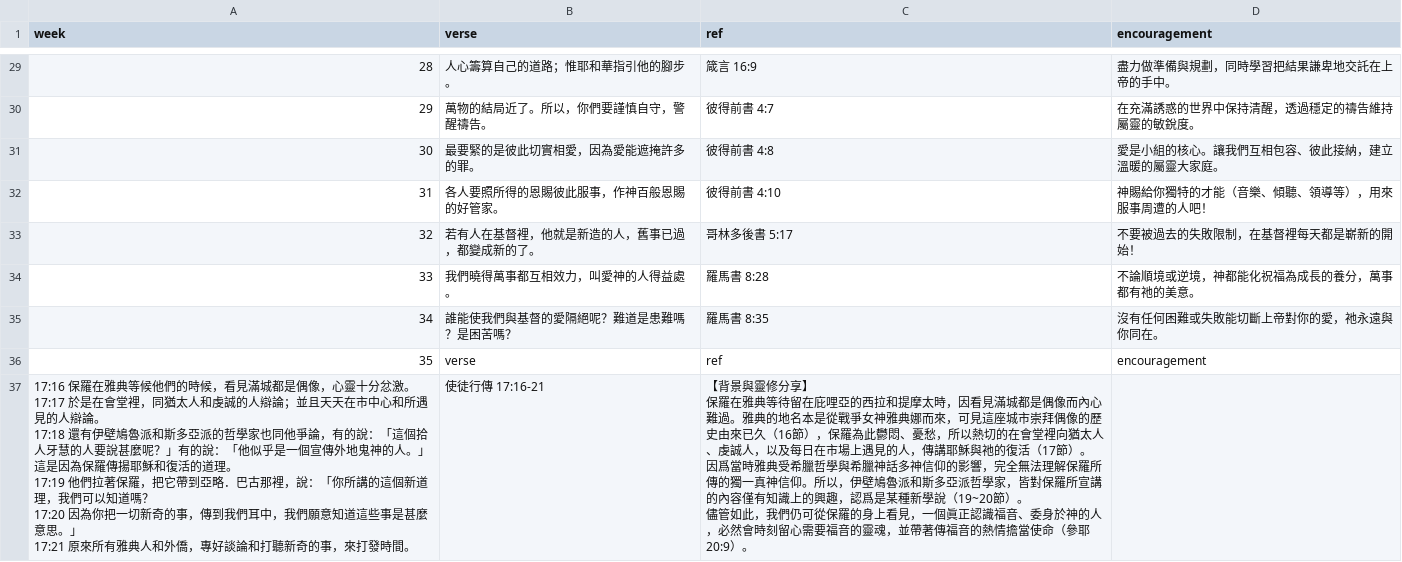
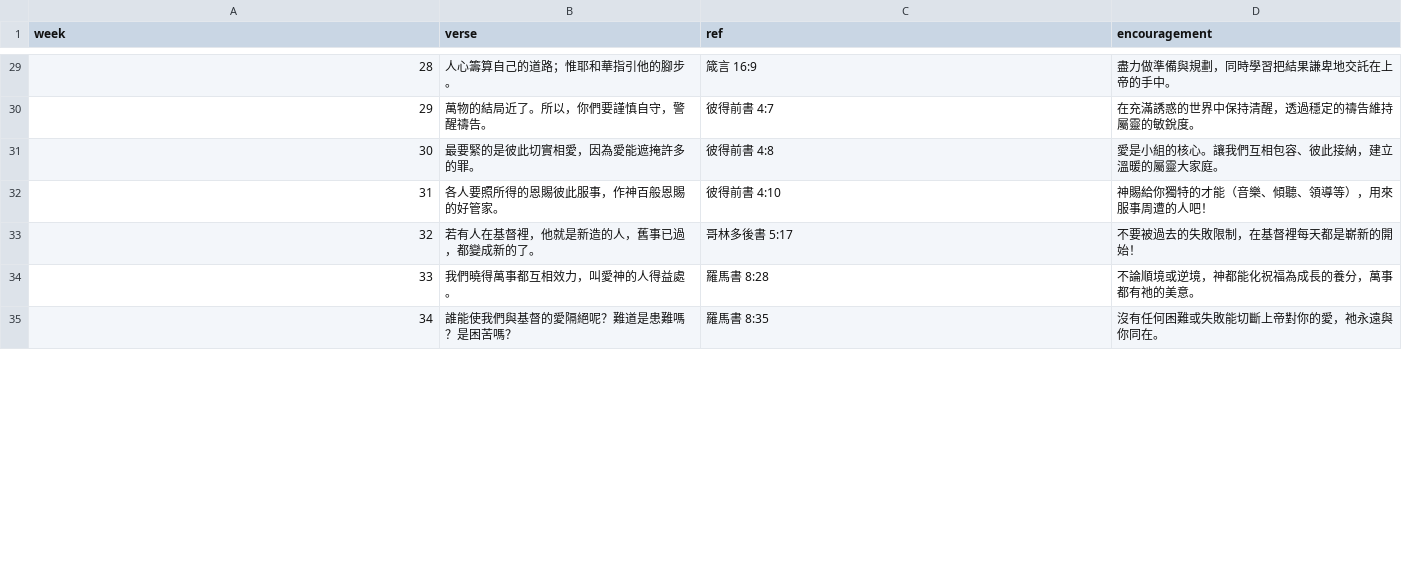
Before and after one commit to chiushengfuchiu-hue/younger-biblecheckin, a CSV file: verses.csv, drawn as a sheet; only a part is shown, gaps mark what is left out; removed rows and columns are numbered as before the commit, all else as after; ↵ is a line break in a cell; the diff covers the shown part only; the diff names each change by its address in the sheet, - before the commit and + after, or states it on an @@ line.

Commit message:
Update verses.csv

```diff
--- a/verses.csv
+++ b/verses.csv
-row 36: 35 | verse | ref | encouragement
-row 37: 17:16 保羅在雅典等候他們的時候，看見滿城都是偶像，心靈十分忿激。 ↵ 17:17 於是在會堂裡，同猶太人和虔誠的人辯論；並且天天在市中心和所遇見的人辯論。 ↵ 17:18 還有伊壁鳩魯派和斯多亞派的哲學家也同他爭論，有的說：「這個拾人牙慧的人要說甚麼呢？」有的說：「他似乎是一個宣傳外地鬼神的人。」這是因為保羅傳揚耶穌和復活的道理。 ↵ 17:19 他們拉著保羅，把它帶到亞略．巴古那裡，說：「你所講的這個新道理，我們可以知道嗎？ ↵ 17:20 因為你把一切新奇的事，傳到我們耳中，我們願意知道這些事是甚麼意思。」 ↵ 17:21 原來所有雅典人和外僑，專好談論和打聽新奇的事，來打發時間。 | 使徒行傳 17:16-21 | 【背景與靈修分享】 ↵ 保羅在雅典等待留在庇哩亞的西拉和提摩太時，因看見滿城都是偶像而內心難過。雅典的地名本是從戰爭女神雅典娜而來，可見這座城市崇拜偶像的歷史由來已久（16節），保羅為此鬱悶、憂愁，所以熱切的在會堂裡向猶太人、虔誠人，以及每日在市場上遇見的人，傳講耶穌與祂的復活（17節）。 ↵ 因爲當時雅典受希臘哲學與希臘神話多神信仰的影響，完全無法理解保羅所傳的獨一真神信仰。所以，伊壁鳩魯派和斯多亞派哲學家，皆對保羅所宣講的內容僅有知識上的興趣，認爲是某種新學說（19~20節）。 ↵ 儘管如此，我們仍可從保羅的身上看見，一個眞正認識福音、委身於神的人，必然會時刻留心需要福音的靈魂，並帶著傳福音的熱情擔當使命（參耶20:9）。
```
Also changed, not shown: 1 added row elsewhere in this file.
